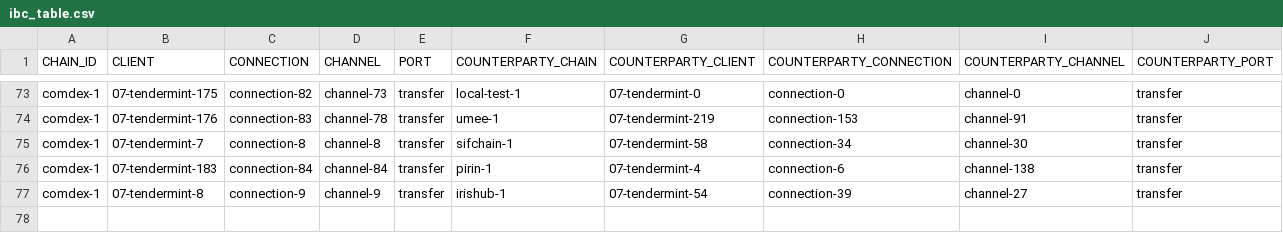
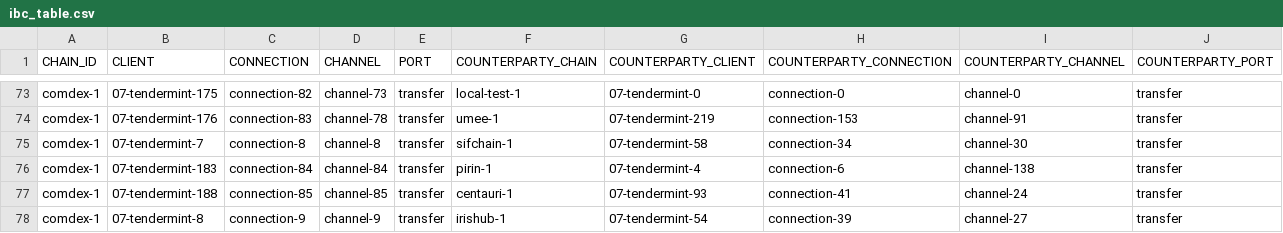
Before and after one commit to clemensgg/ibc-tables, a CSV file: comdex/ibc_table.csv, drawn as a sheet; only a part is shown, gaps mark what is left out.

```diff
--- a/comdex/ibc_table.csv
+++ b/comdex/ibc_table.csv
@@ -76,2 +76,3 @@ comdex-1, 07-tendermint-7, connection-8, channel-8, transfer, sifchain-1, 07-ten
 comdex-1, 07-tendermint-183, connection-84, channel-84, transfer, pirin-1, 07-tendermint-4, connection-6, channel-138, transfer
+comdex-1, 07-tendermint-188, connection-85, channel-85, transfer, centauri-1, 07-tendermint-93, connection-41, channel-24, transfer
 comdex-1, 07-tendermint-8, connection-9, channel-9, transfer, irishub-1, 07-tendermint-54, connection-39, channel-27, transfer
```
